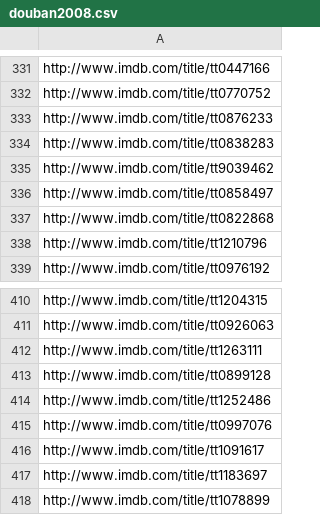
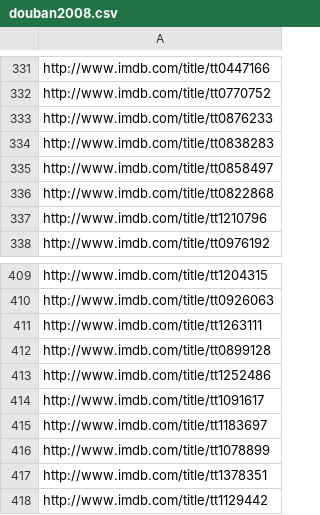
Before and after one commit to STAT133-Summer2016/finalproject-googly-eyes, a CSV file: douban2008.csv, drawn as a sheet; only a part is shown, gaps mark what is left out; the shorter side is filled out with more unchanged rows.

```diff
--- a/douban2008.csv
+++ b/douban2008.csv
@@ -334,3 +334,2 @@ http://www.imdb.com/title/tt0876233
 http://www.imdb.com/title/tt0838283
-http://www.imdb.com/title/tt9039462
 http://www.imdb.com/title/tt0858497
@@ -414,3 +413,2 @@ http://www.imdb.com/title/tt0899128
 http://www.imdb.com/title/tt1252486
-http://www.imdb.com/title/tt0997076
 http://www.imdb.com/title/tt1091617
```
Also changed, not shown: douban2009.csv, douban2010.csv, 10 other files.
